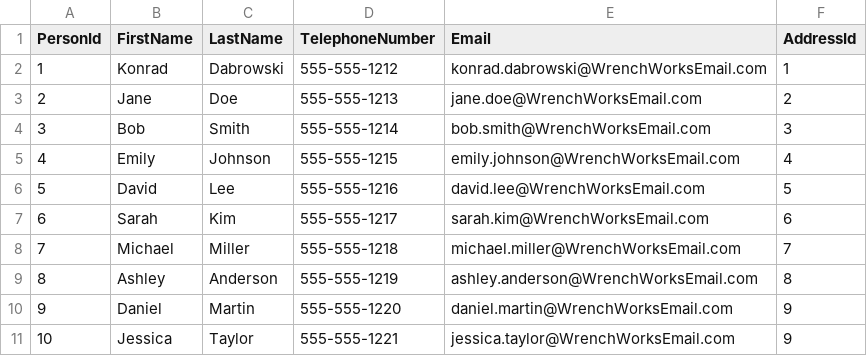
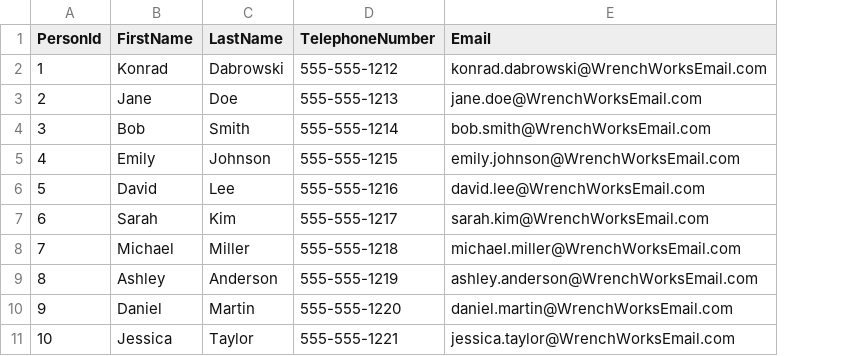
Before and after one commit to Dabrowski98/WrenchWorks_-_Car_Service_Manager, a CSV file: WrenchWorks/SeedData/filePersons.csv, drawn as a sheet; only a part is shown; the diff names each change by its address in the sheet, - before the commit and + after, or states it on an @@ line.

```diff
--- a/WrenchWorks/SeedData/filePersons.csv
+++ b/WrenchWorks/SeedData/filePersons.csv
-column F (AddressId), rows 2-11: 1 | 2 | 3 | 4 | 5 | 6 | 7 | 8 | 9 | 9
```
Also changed, not shown: 13 other files.
